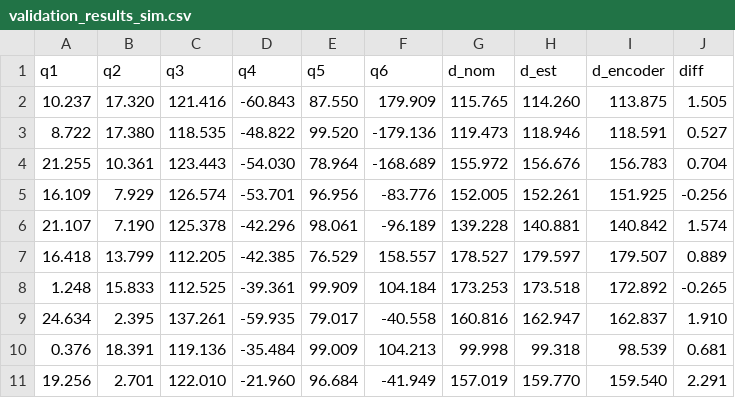
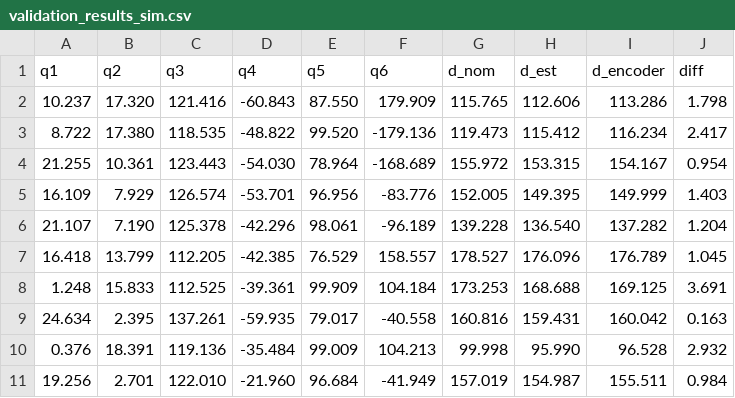
Before and after one commit to Flrxx/calibration_sim, a CSV file: results/ARM95/validation_results_sim.csv, drawn as a sheet; only a part is shown; the diff covers the shown part only.

```diff
--- a/results/ARM95/validation_results_sim.csv
+++ b/results/ARM95/validation_results_sim.csv
@@ -1,11 +1,11 @@
 q1,q2,q3,q4,q5,q6,d_nom,d_est,d_encoder,diff
-10.237,17.320,121.416,-60.843,87.550,179.909,115.765,114.260,113.875,1.505
-8.722,17.380,118.535,-48.822,99.520,-179.136,119.473,118.946,118.591,0.527
-21.255,10.361,123.443,-54.030,78.964,-168.689,155.972,156.676,156.783,0.704
-16.109,7.929,126.574,-53.701,96.956,-83.776,152.005,152.261,151.925,-0.256
-21.107,7.190,125.378,-42.296,98.061,-96.189,139.228,140.881,140.842,1.574
-16.418,13.799,112.205,-42.385,76.529,158.557,178.527,179.597,179.507,0.889
-1.248,15.833,112.525,-39.361,99.909,104.184,173.253,173.518,172.892,-0.265
-24.634,2.395,137.261,-59.935,79.017,-40.558,160.816,162.947,162.837,1.910
-0.376,18.391,119.136,-35.484,99.009,104.213,99.998,99.318,98.539,0.681
-19.256,2.701,122.010,-21.960,96.684,-41.949,157.019,159.770,159.540,2.291
+10.237,17.320,121.416,-60.843,87.550,179.909,115.765,112.606,113.286,1.798
+8.722,17.380,118.535,-48.822,99.520,-179.136,119.473,115.412,116.234,2.417
+21.255,10.361,123.443,-54.030,78.964,-168.689,155.972,153.315,154.167,0.954
+16.109,7.929,126.574,-53.701,96.956,-83.776,152.005,149.395,149.999,1.403
+21.107,7.190,125.378,-42.296,98.061,-96.189,139.228,136.540,137.282,1.204
+16.418,13.799,112.205,-42.385,76.529,158.557,178.527,176.096,176.789,1.045
+1.248,15.833,112.525,-39.361,99.909,104.184,173.253,168.688,169.125,3.691
+24.634,2.395,137.261,-59.935,79.017,-40.558,160.816,159.431,160.042,0.163
+0.376,18.391,119.136,-35.484,99.009,104.213,99.998,95.990,96.528,2.932
+19.256,2.701,122.010,-21.960,96.684,-41.949,157.019,154.987,155.511,0.984
```
Also changed, not shown: 34 edited cells elsewhere in this file, datasets/ARM95/wire/calibration_dataset_full_29.05.csv, results/ARM95/validation_results_real.csv, 8 other files.
